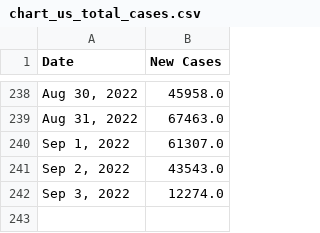
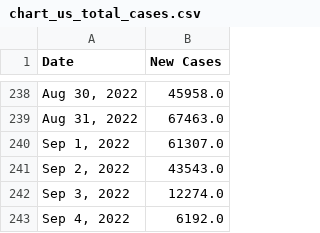
Before and after one commit to Pasin3ru/Tracking-COVID-19, a CSV file: _data/chart_us_total_cases.csv, drawn as a sheet; only a part is shown, gaps mark what is left out; the diff names each change by its address in the sheet, - before the commit and + after, or states it on an @@ line.

```diff
--- a/_data/chart_us_total_cases.csv
+++ b/_data/chart_us_total_cases.csv
+row 243: Sep 4, 2022 | 6192.0
```
Also changed, not shown: _data/chart_us_total_deaths.csv, 17 other files.
